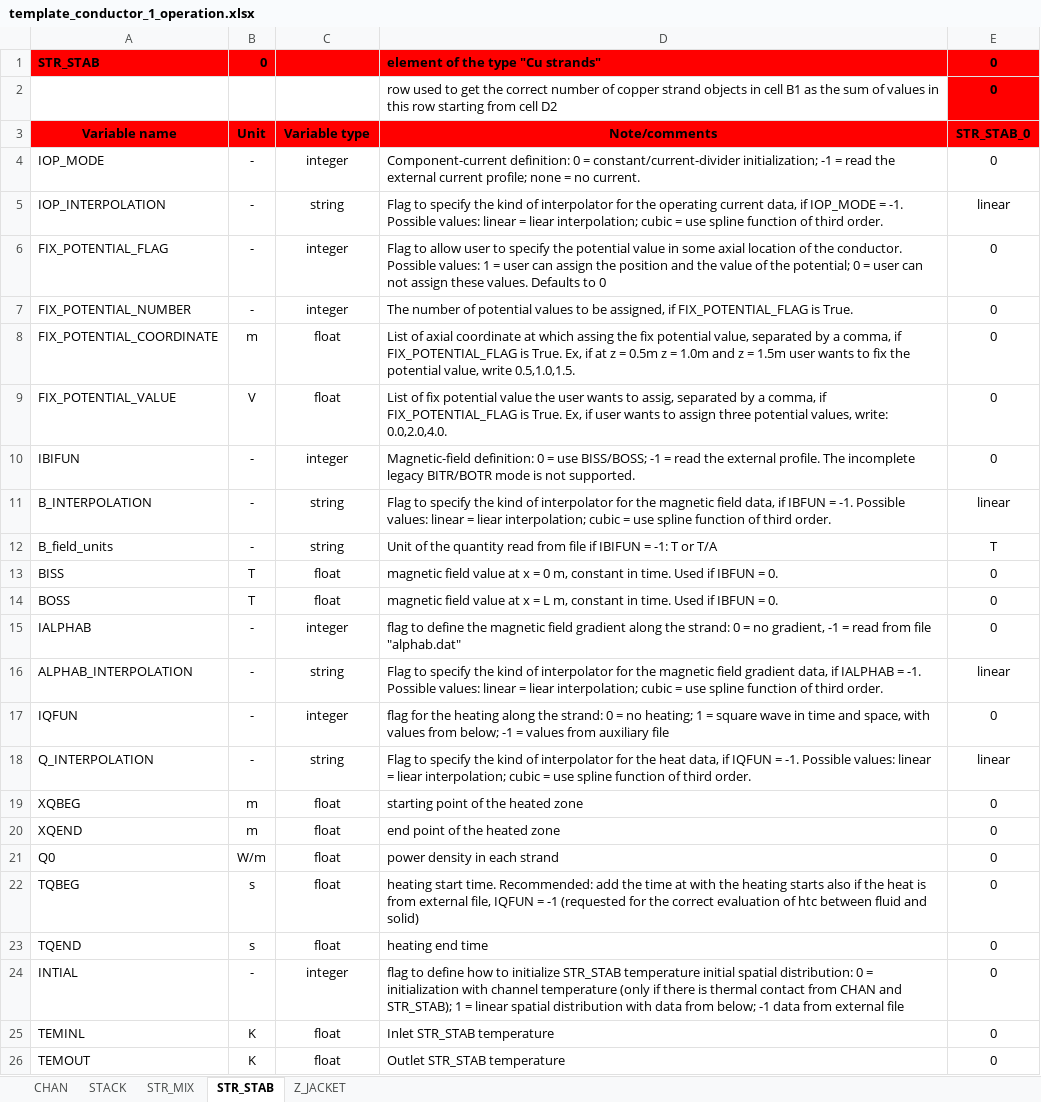
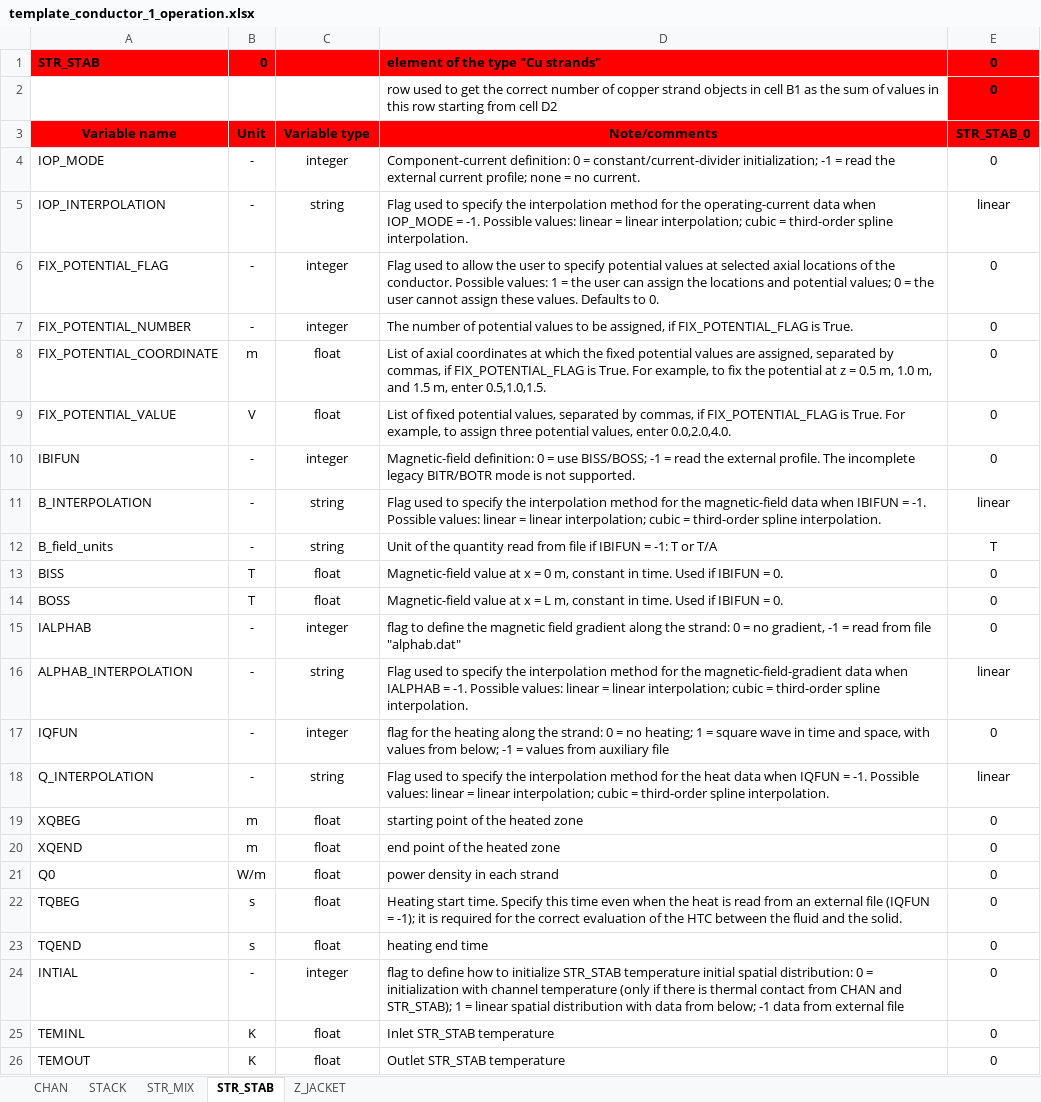
Before and after one commit to MAHTEP/OPENSC2, an Excel workbook: source_code/input_files/input_file_template/template_conductor_1_operation.xlsx, sheet STR_STAB, drawn as a sheet; values as stored, in another font and other column widths than the file's, no borders; the diff names each change by its address in the sheet, - before the commit and + after, or states it on an @@ line.

```diff
--- a/source_code/input_files/input_file_template/template_conductor_1_operation.xlsx (sheet STR_STAB)
+++ b/source_code/input_files/input_file_template/template_conductor_1_operation.xlsx (sheet STR_STAB)
-D5: Flag to specify the kind of interpolator for the operating current data, if IOP_MODE = -1. Possible values: linear = liear interpolation; cubic = use spline function of third order.
+D5: Flag used to specify the interpolation method for the operating-current data when IOP_MODE = -1. Possible values: linear = linear interpolation; cubic = third-order spline interpolation.
-D6: Flag to allow user to specify the potential value in some axial location of the conductor. Possible values: 1 = user can assign the position and the value of the potential; 0 = user can not assign these values. Defaults to 0
+D6: Flag used to allow the user to specify potential values at selected axial locations of the conductor. Possible values: 1 = the user can assign the locations and potential values; 0 = the user cannot assign these values. Defaults to 0.
-D8: …of axial coordinate at which assing the fix potential value, separated by a comma, if FIX_POTENTIAL_FLAG is True. Ex, if at z = 0.5m z = 1.0m and z = 1.5m user wants to fix the potential value, write 0.5,1.0,1.5.
+D8: …of axial coordinates at which the fixed potential values are assigned, separated by commas, if FIX_POTENTIAL_FLAG is True. For example, to fix the potential at z = 0.5 m, 1.0 m, and 1.5 m, enter 0.5,1.0,1.5.
-D9: List of fix potential value the user wants to assig, separated by a comma, if FIX_POTENTIAL_FLAG is True. Ex, if user wants to assign three potential values, write: 0.0,2.0,4.0.
+D9: List of fixed potential values, separated by commas, if FIX_POTENTIAL_FLAG is True. For example, to assign three potential values, enter 0.0,2.0,4.0.
-D11: Flag to specify the kind of interpolator for the magnetic field data, if IBFUN = -1. Possible values: linear = liear interpolation; cubic = use spline function of third order.
+D11: Flag used to specify the interpolation method for the magnetic-field data when IBIFUN = -1. Possible values: linear = linear interpolation; cubic = third-order spline interpolation.
-D13: magnetic field value at x = 0 m, constant in time. Used if IBFUN = 0.
+D13: Magnetic-field value at x = 0 m, constant in time. Used if IBIFUN = 0.
-D14: magnetic field value at x = L m, constant in time. Used if IBFUN = 0.
+D14: Magnetic-field value at x = L m, constant in time. Used if IBIFUN = 0.
-D16: Flag to specify the kind of interpolator for the magnetic field gradient data, if IALPHAB = -1. Possible values: linear = liear interpolation; cubic = use spline function of third order.
+D16: Flag used to specify the interpolation method for the magnetic-field-gradient data when IALPHAB = -1. Possible values: linear = linear interpolation; cubic = third-order spline interpolation.
-D18: Flag to specify the kind of interpolator for the heat data, if IQFUN = -1. Possible values: linear = liear interpolation; cubic = use spline function of third order.
+D18: Flag used to specify the interpolation method for the heat data when IQFUN = -1. Possible values: linear = linear interpolation; cubic = third-order spline interpolation.
-D22: heating start time. Recommended: add the time at with the heating starts also if the heat is from external file, IQFUN = -1 (requested for the correct evaluation of htc between fluid and solid)
+D22: Heating start time. Specify this time even when the heat is read from an external file (IQFUN = -1); it is required for the correct evaluation of the HTC between the fluid and the solid.
```
Also changed, not shown: sheet STACK, sheet STR_MIX, sheet Z_JACKET, sheet CHAN, source_code/input_files/input_file_template/template_conductor_1_input.xlsx, source_code/input_files/input_file_template/template_conductor_definition.xlsx, 5 other files.
